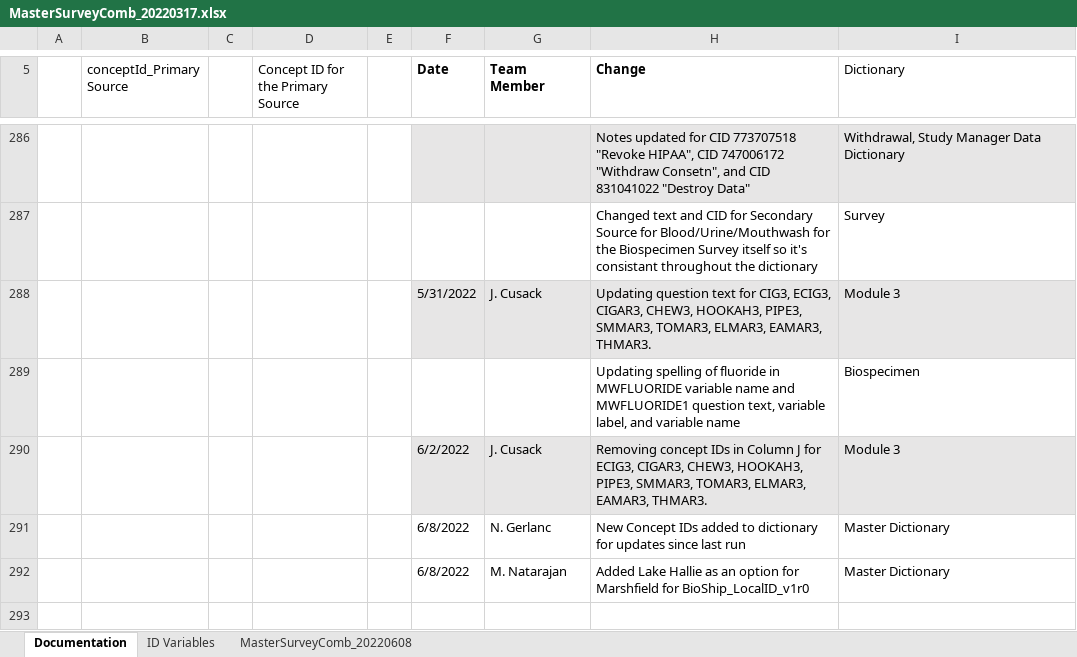
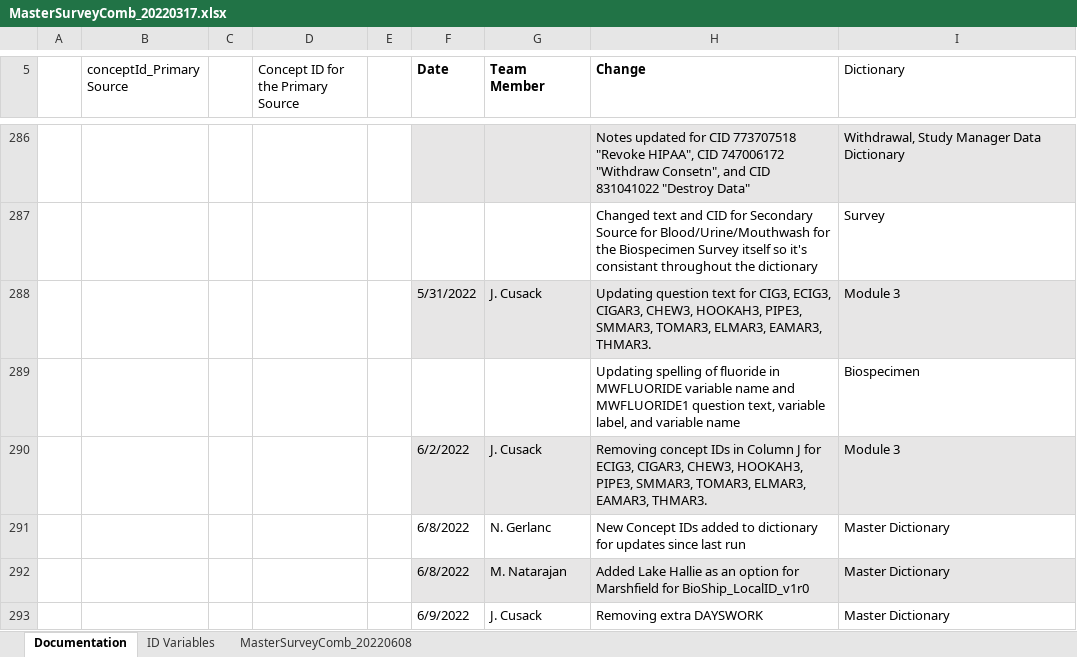
Before and after one commit to Analyticsphere/ConnectMasterAndSurveyCombinedDataDictionary, an Excel workbook: MasterSurveyComb_20220317.xlsx, sheet Documentation, drawn as a sheet; only a part is shown, gaps mark what is left out; values as stored, in another font and other column widths than the file's, no borders; the diff names each change by its address in the sheet, - before the commit and + after, or states it on an @@ line.

```diff
--- a/MasterSurveyComb_20220317.xlsx (sheet Documentation)
+++ b/MasterSurveyComb_20220317.xlsx (sheet Documentation)
-F292:I292 fill: none
+F292:I292 fill: #E7E6E6
+row 293:  |  |  |  |  | 6/9/2022 | J. Cusack | Removing extra DAYSWORK | Master Dictionary
```
Also changed, not shown: sheet MasterSurveyComb_20220608.
